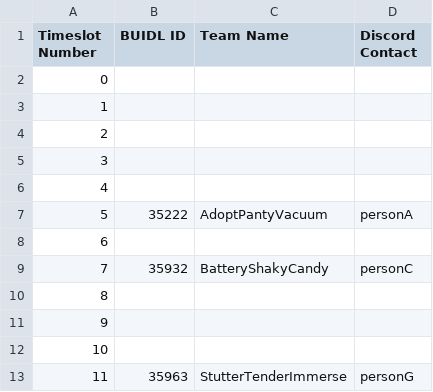
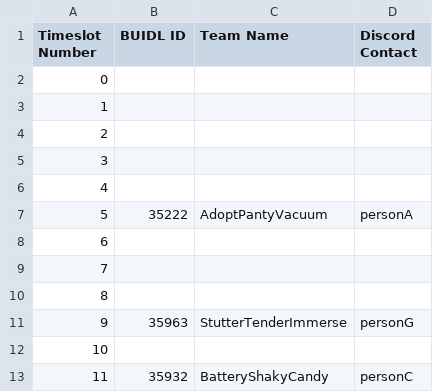
Before and after one commit to compsoc-edinburgh/htb-timetabler, a CSV file: output/G-Research_Challenge.csv, drawn as a sheet.

```diff
--- a/output/G-Research_Challenge.csv
+++ b/output/G-Research_Challenge.csv
@@ -8,6 +8,6 @@ Timeslot Number,BUIDL ID,Team Name,Discord Contact
 6,,,
-7,35932,BatteryShakyCandy,personC
+7,,,
 8,,,
-9,,,
+9,35963,StutterTenderImmerse,personG
 10,,,
-11,35963,StutterTenderImmerse,personG
+11,35932,BatteryShakyCandy,personC
```
Also changed, not shown: output/HackTheBurgh_Challenge.csv, output/Huawei_Challenge.csv, 3 other files.
